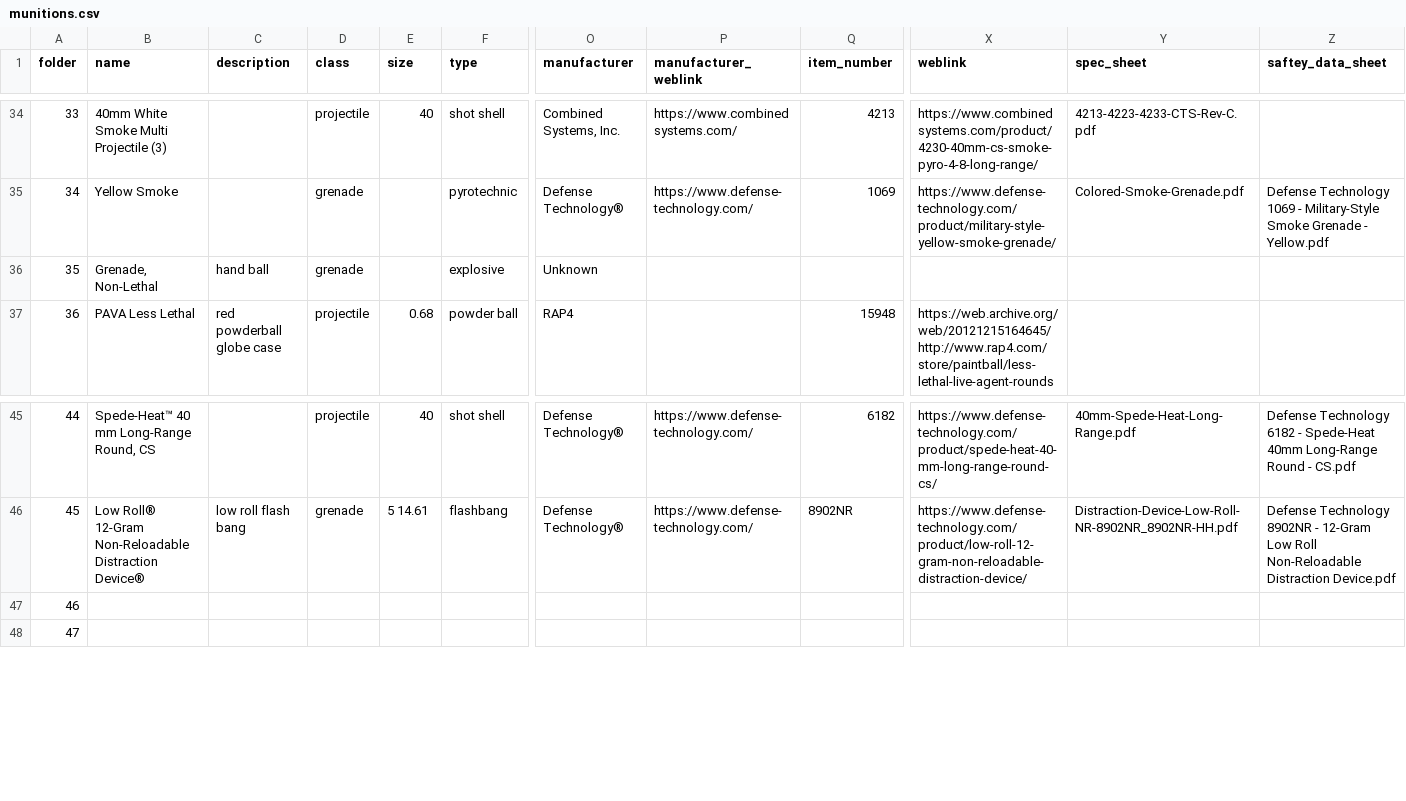
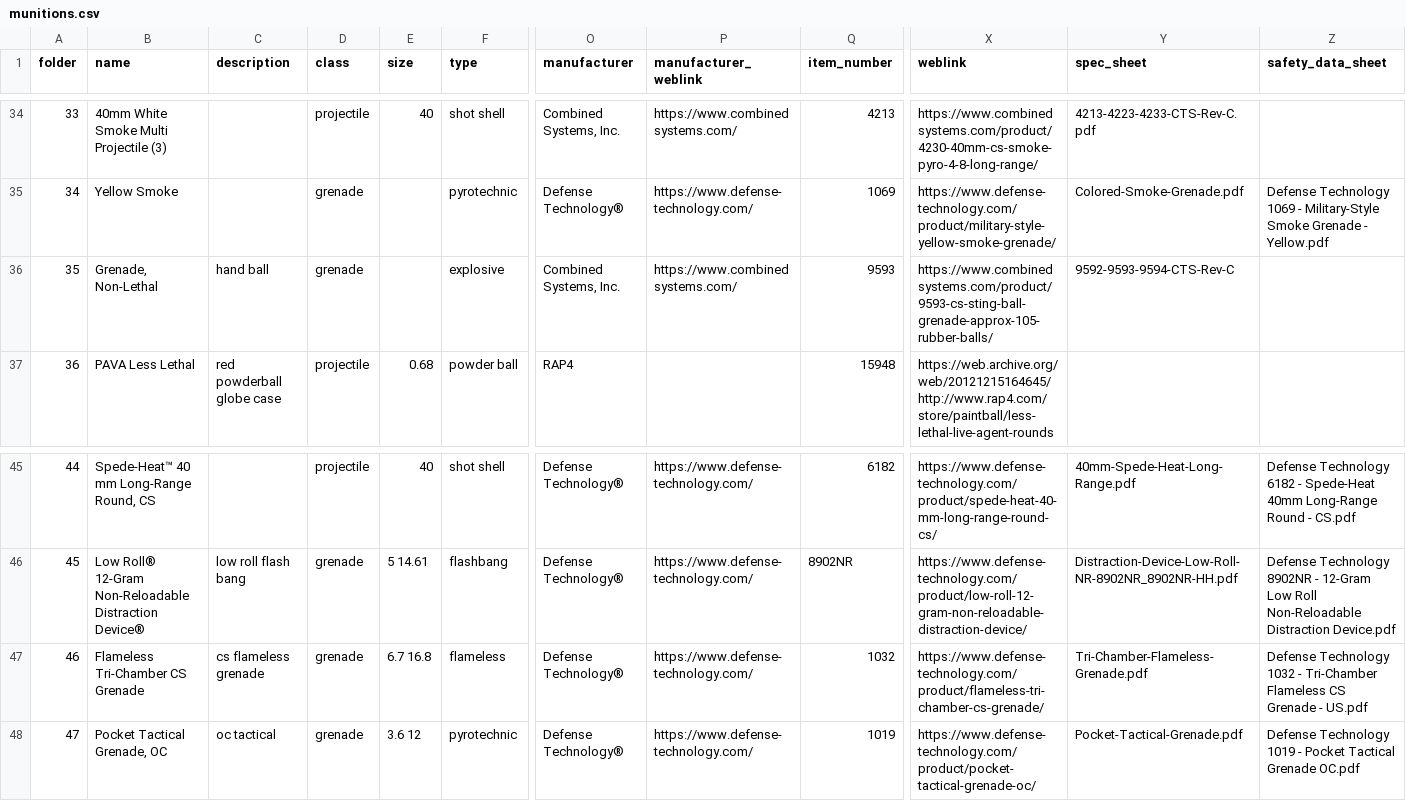
Before and after one commit to chemicalweaponsresearch/website, a CSV file: site/docs/files/munitions_library/munitions.csv, drawn as a sheet; only a part is shown, gaps mark what is left out; the diff covers the shown part only; the diff names each change by its address in the sheet, - before the commit and + after, or states it on an @@ line.

```diff
--- a/site/docs/files/munitions_library/munitions.csv
+++ b/site/docs/files/munitions_library/munitions.csv
-Z1: saftey_data_sheet
+Z1: safety_data_sheet
-O36 (manufacturer): Unknown
+O36 (manufacturer): Combined Systems, Inc.
-P36 (manufacturer_weblink): (empty)
+P36 (manufacturer_weblink): https://www.combinedsystems.com/
-Q36 (item_number): (empty)
+Q36 (item_number): 9593
-X36 (weblink): (empty)
+X36 (weblink): https://www.combinedsystems.com/product/9593-cs-sting-ball-grenade-approx-105-rubber-balls/
-Y36 (spec_sheet): (empty)
+Y36 (spec_sheet): 9592-9593-9594-CTS-Rev-C
-B47 (name): (empty)
+B47 (name): Flameless Tri-Chamber CS Grenade
-C47 (description): (empty)
+C47 (description): cs flameless grenade
-D47:D48 (class): (empty)
+D47:D48 (class): grenade
-E47 (size): (empty)
+E47 (size): 6.7 16.8
-F47 (type): (empty)
+F47 (type): flameless
-O47:O48 (manufacturer): (empty)
+O47:O48 (manufacturer): Defense Technology®
-P47:P48 (manufacturer_weblink): (empty)
+P47:P48 (manufacturer_weblink): https://www.defense-technology.com/
-Q47 (item_number): (empty)
+Q47 (item_number): 1032
-X47 (weblink): (empty)
+X47 (weblink): https://www.defense-technology.com/product/flameless-tri-chamber-cs-grenade/
-Y47 (spec_sheet): (empty)
+Y47 (spec_sheet): Tri-Chamber-Flameless-Grenade.pdf
-Z47 (safety_data_sheet): (empty)
+Z47 (safety_data_sheet): Defense Technology 1032 - Tri-Chamber Flameless CS Grenade - US.pdf
-B48 (name): (empty)
+B48 (name): Pocket Tactical Grenade, OC
-C48 (description): (empty)
+C48 (description): oc tactical
-E48 (size): (empty)
+E48 (size): 3.6 12
-F48 (type): (empty)
+F48 (type): pyrotechnic
-Q48 (item_number): (empty)
+Q48 (item_number): 1019
-X48 (weblink): (empty)
+X48 (weblink): https://www.defense-technology.com/product/pocket-tactical-grenade-oc/
-Y48 (spec_sheet): (empty)
+Y48 (spec_sheet): Pocket-Tactical-Grenade.pdf
-Z48 (safety_data_sheet): (empty)
+Z48 (safety_data_sheet): Defense Technology 1019 - Pocket Tactical Grenade OC.pdf
```
Also changed, not shown: 17 edited cells elsewhere in this file, site/files/munitions_library/munitions.csv, 47 other files.
